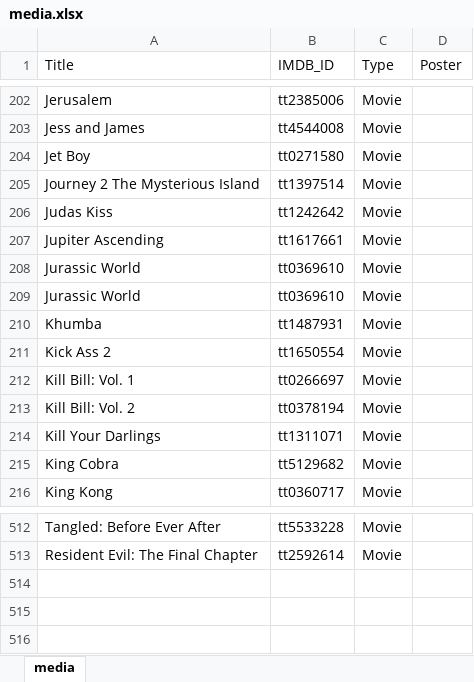
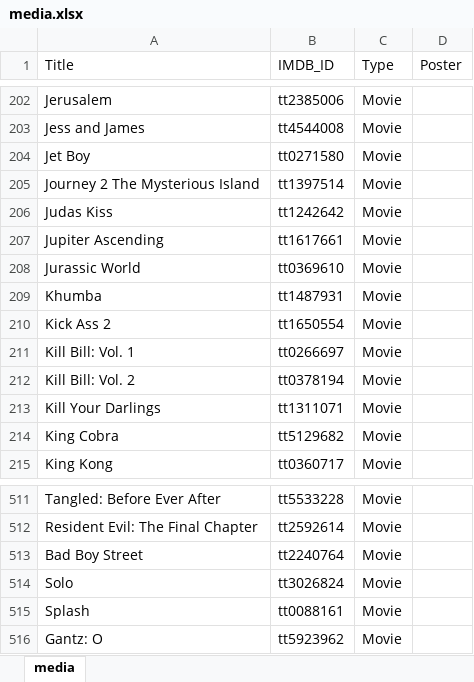
Before and after one commit to GrayYoung/grayyoung.github.io, an Excel workbook: data/media.xlsx, sheet media, drawn as a sheet; only a part is shown, gaps mark what is left out; values as stored, in another font and other column widths than the file's, no borders; table styles not drawn; removed rows and columns are numbered as before the commit, all else as after; the diff names each change by its address in the sheet, - before the commit and + after, or states it on an @@ line.

```diff
--- a/data/media.xlsx (sheet media)
+++ b/data/media.xlsx (sheet media)
-row 209: Jurassic World | tt0369610 | Movie
+row 513: Bad Boy Street | tt2240764 | Movie
+row 514: Solo | tt3026824 | Movie
+row 515: Splash | tt0088161 | Movie
+row 516: Gantz: O | tt5923962 | Movie
```
Also changed, not shown: 15 other files.
